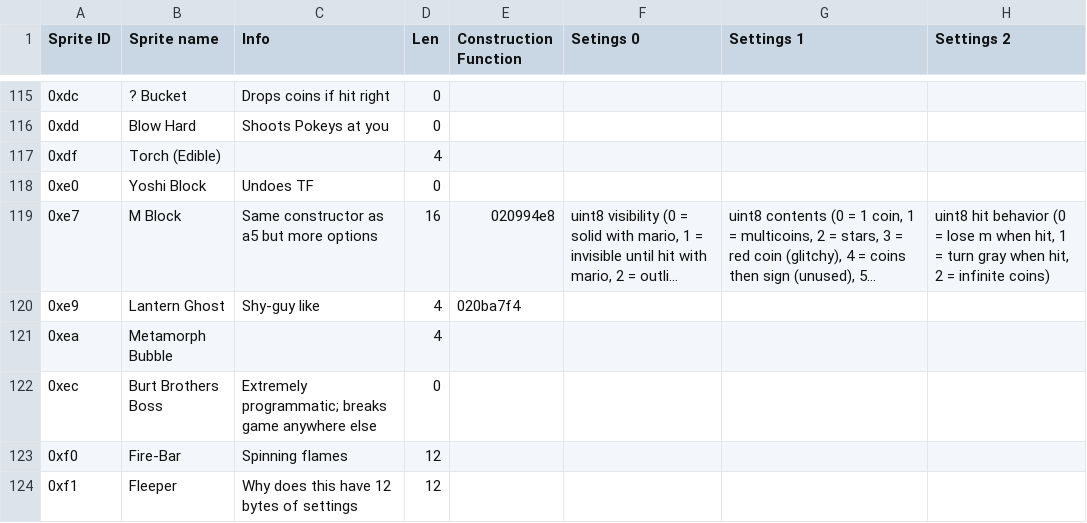
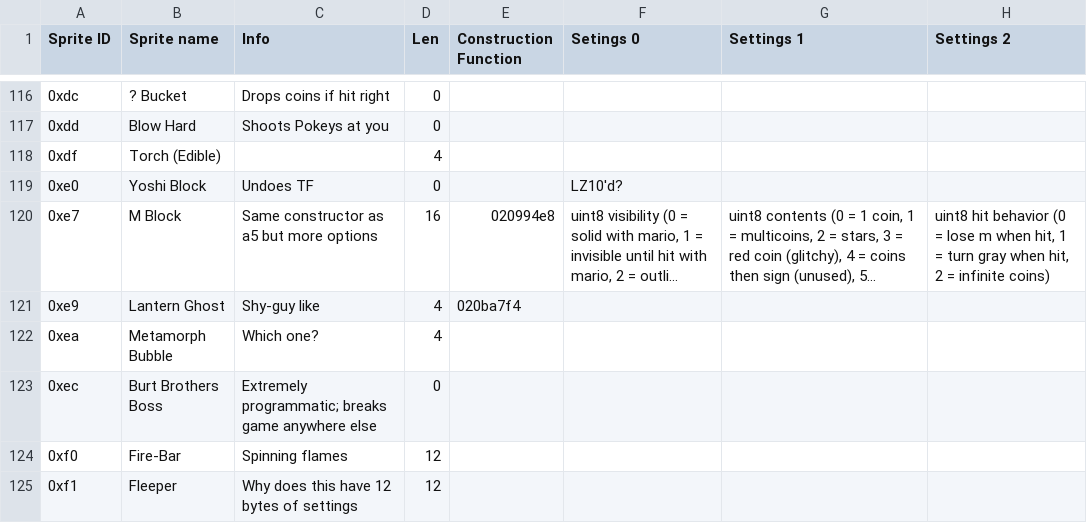
Before and after one commit to ethanarns/stork-editor, a CSV file: sprites.csv, drawn as a sheet; only a part is shown, gaps mark what is left out; long unchanged cells end in …; addresses are those after the commit; the diff covers the shown part only; the diff names each change by its address in the sheet, - before the commit and + after, or states it on an @@ line.

```diff
--- a/sprites.csv
+++ b/sprites.csv
-F119 (Setings 0): (empty)
+F119 (Setings 0): LZ10'd?
-C122 (Info): (empty)
+C122 (Info): Which one?
```
Also changed, not shown: 2 added rows and 7 edited cells elsewhere in this file, 4 other files.
